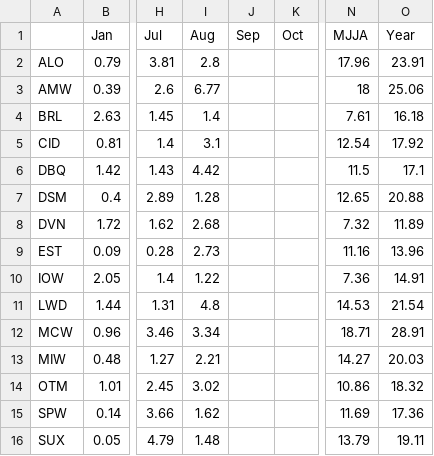
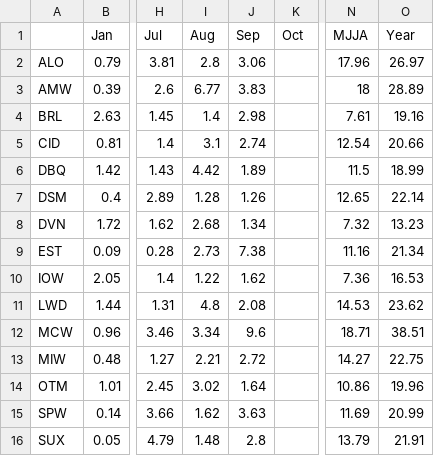
Before and after one commit to ForceCry/iem, a CSV file: htdocs/ASOS/reports/asos2005.csv, drawn as a sheet; only a part is shown, gaps mark what is left out; the diff names each change by its address in the sheet, - before the commit and + after, or states it on an @@ line.

```diff
--- a/htdocs/ASOS/reports/asos2005.csv
+++ b/htdocs/ASOS/reports/asos2005.csv
-J2 (Sep): (empty)
+J2 (Sep): 3.06
-O2 (Year): 23.91
+O2 (Year): 26.97
-J3 (Sep): (empty)
+J3 (Sep): 3.83
-O3 (Year): 25.06
+O3 (Year): 28.89
-J4 (Sep): (empty)
+J4 (Sep): 2.98
-O4 (Year): 16.18
+O4 (Year): 19.16
-J5 (Sep): (empty)
+J5 (Sep): 2.74
-O5 (Year): 17.92
+O5 (Year): 20.66
-J6 (Sep): (empty)
+J6 (Sep): 1.89
-O6 (Year): 17.1
+O6 (Year): 18.99
-J7 (Sep): (empty)
+J7 (Sep): 1.26
-O7 (Year): 20.88
+O7 (Year): 22.14
-J8 (Sep): (empty)
+J8 (Sep): 1.34
-O8 (Year): 11.89
+O8 (Year): 13.23
-J9 (Sep): (empty)
+J9 (Sep): 7.38
-O9 (Year): 13.96
+O9 (Year): 21.34
-J10 (Sep): (empty)
+J10 (Sep): 1.62
-O10 (Year): 14.91
+O10 (Year): 16.53
-J11 (Sep): (empty)
+J11 (Sep): 2.08
-O11 (Year): 21.54
+O11 (Year): 23.62
-J12 (Sep): (empty)
+J12 (Sep): 9.6
-O12 (Year): 28.91
+O12 (Year): 38.51
-J13 (Sep): (empty)
+J13 (Sep): 2.72
-O13 (Year): 20.03
+O13 (Year): 22.75
-J14 (Sep): (empty)
+J14 (Sep): 1.64
-O14 (Year): 18.32
+O14 (Year): 19.96
-J15 (Sep): (empty)
+J15 (Sep): 3.63
-O15 (Year): 17.36
+O15 (Year): 20.99
-J16 (Sep): (empty)
+J16 (Sep): 2.8
-O16 (Year): 19.11
+O16 (Year): 21.91
```
Also changed, not shown: htdocs/AWOS/reports/awos2005.csv, 5 other files.
